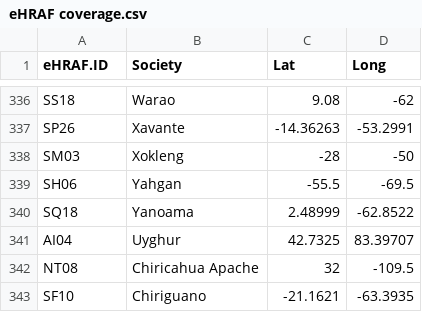
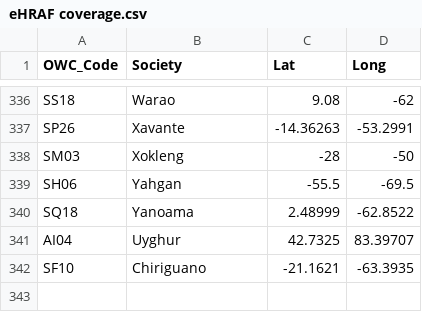
Before and after one commit to Raylc/nail-culturalization, a CSV file: data/eHRAF coverage.csv, drawn as a sheet; only a part is shown, gaps mark what is left out; the diff names each change by its address in the sheet, - before the commit and + after, or states it on an @@ line.

```diff
--- a/data/eHRAF coverage.csv
+++ b/data/eHRAF coverage.csv
-A1: eHRAF.ID
+A1: OWC_Code
-row 342: NT08 | Chiricahua Apache | 32 | -109.5
```
Also changed, not shown: data/nail_geo.csv, data/nail_geo_env_levels.csv, 37 other files.
